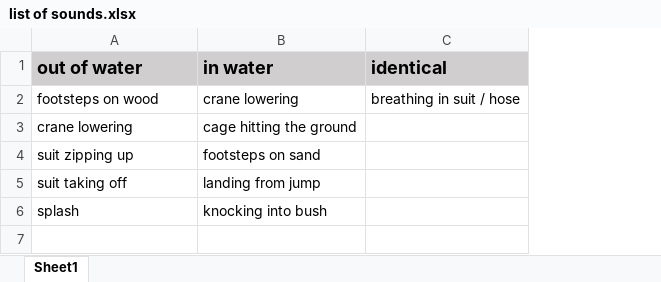
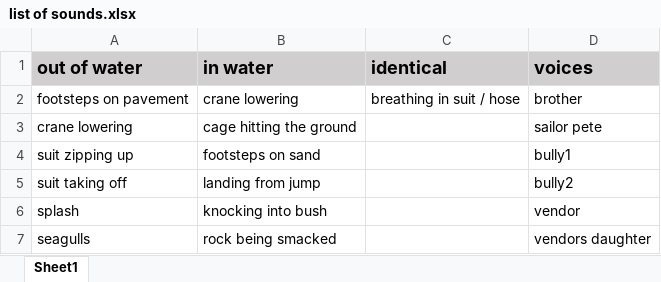
Before and after one commit to PureNukage/diver-man, an Excel workbook: assets/list of sounds.xlsx, sheet Sheet1, drawn as a sheet; values as stored, in another font and other column widths than the file's, no borders; the diff names each change by its address in the sheet, - before the commit and + after, or states it on an @@ line.

```diff
--- a/assets/list of sounds.xlsx (sheet Sheet1)
+++ b/assets/list of sounds.xlsx (sheet Sheet1)
+column D (voices), rows 2-6: brother | sailor pete | bully1 | bully2 | vendor
-A2 (out of water): footsteps on wood
+A2 (out of water): footsteps on pavement
+row 7: seagulls | rock being smacked |  | vendors daughter
```
Also changed, not shown: 11 other files.
